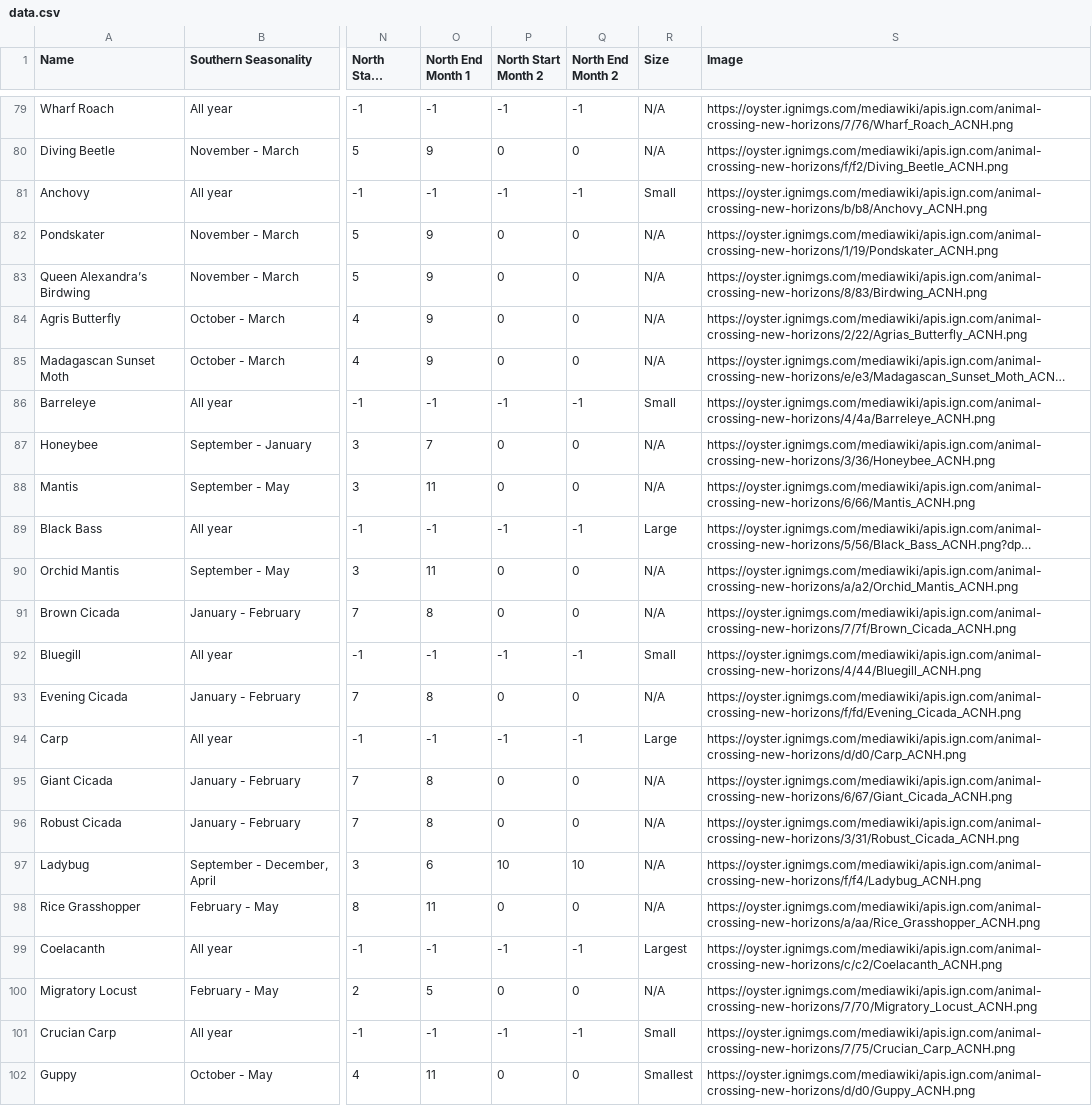
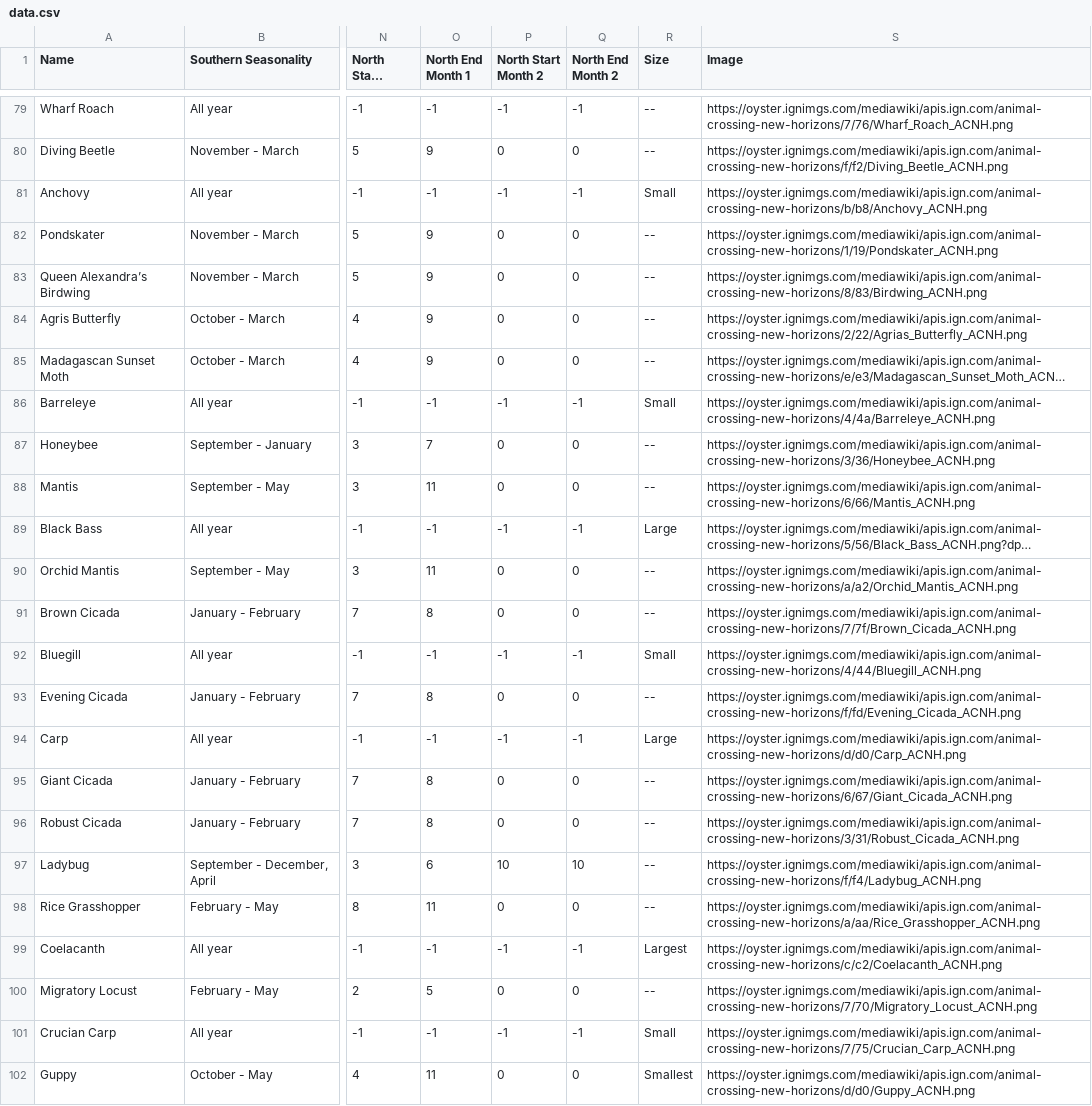
Before and after one commit to billykeyss/acnh-collectibles-data, a CSV file: data/data.csv, drawn as a sheet; only a part is shown, gaps mark what is left out; long unchanged cells end in …; the diff covers the shown part only; the diff names each change by its address in the sheet, - before the commit and + after, or states it on an @@ line.

```diff
--- a/data/data.csv
+++ b/data/data.csv
-R79:R80 (Size): N/A
+R79:R80 (Size): --
-R82:R85 (Size): N/A
+R82:R85 (Size): --
-R87:R88 (Size): N/A
+R87:R88 (Size): --
-R90:R91 (Size): N/A
+R90:R91 (Size): --
-R93 (Size): N/A
+R93 (Size): --
-R95:R98 (Size): N/A
+R95:R98 (Size): --
-R100 (Size): N/A
+R100 (Size): --
```
Also changed, not shown: 63 edited cells elsewhere in this file, 2 other files.
